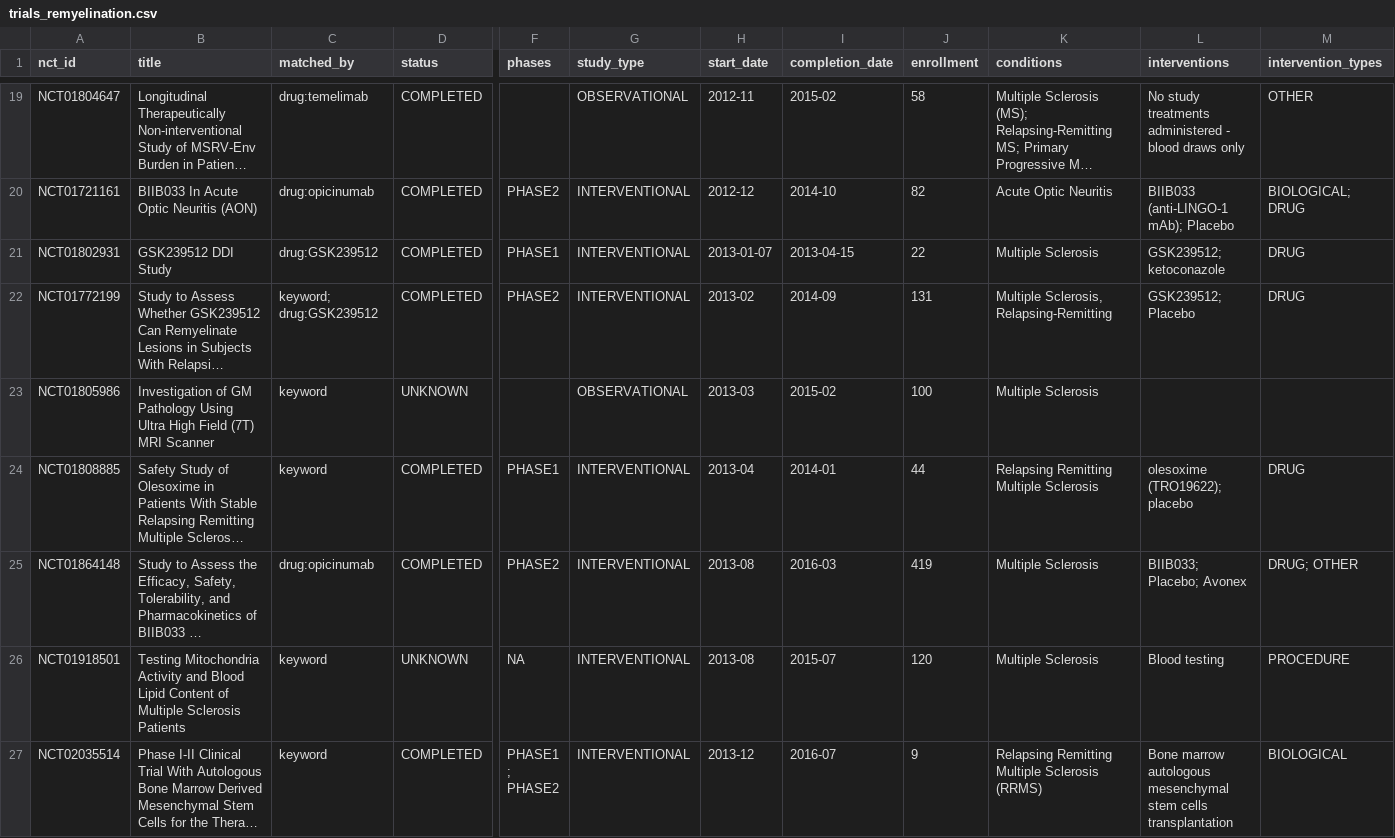
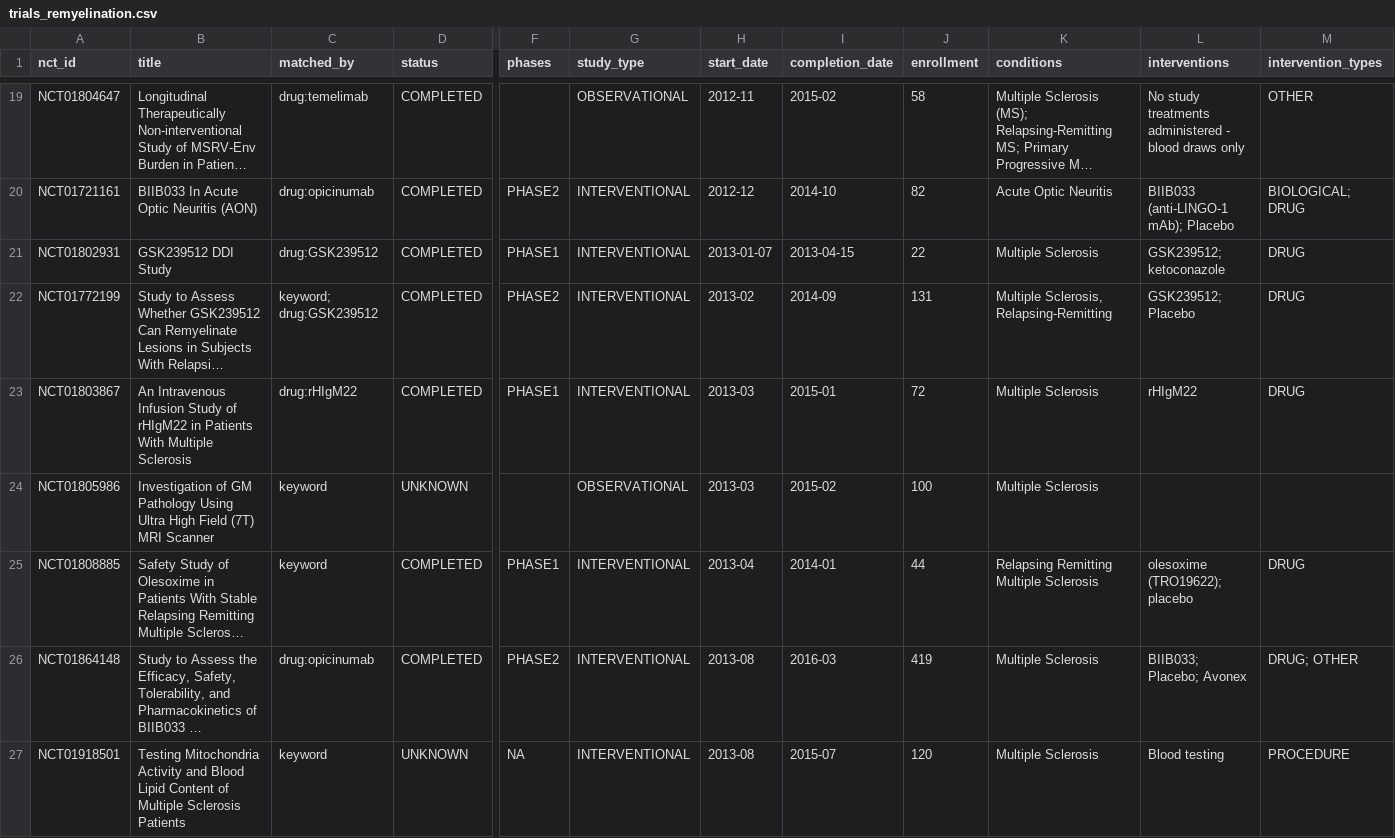
Before and after one commit to stephanie-sadowski/ms-research, a CSV file: data/derived/trials_remyelination.csv, drawn as a sheet; only a part is shown, gaps mark what is left out; the shorter side is filled out with more unchanged rows; long unchanged cells end in …; rows hold the shown columns only; the diff covers the shown part only; the diff names each change by its address in the sheet, - before the commit and + after, or states it on an @@ line.

```diff
--- a/data/derived/trials_remyelination.csv
+++ b/data/derived/trials_remyelination.csv
+row 23: NCT01803867 | An Intravenous Infusion Study of rHIgM22 in Patients With Multiple Sclerosis | drug:rHIgM22 | COMPLETED | PHASE1 | INTERVENTIONAL | 2013-03 | 2015-01 | 72 | Multiple Sclerosis | rHIgM22 | DRUG
```
Also changed, not shown: 1 added row elsewhere in this file, 12 other files.
